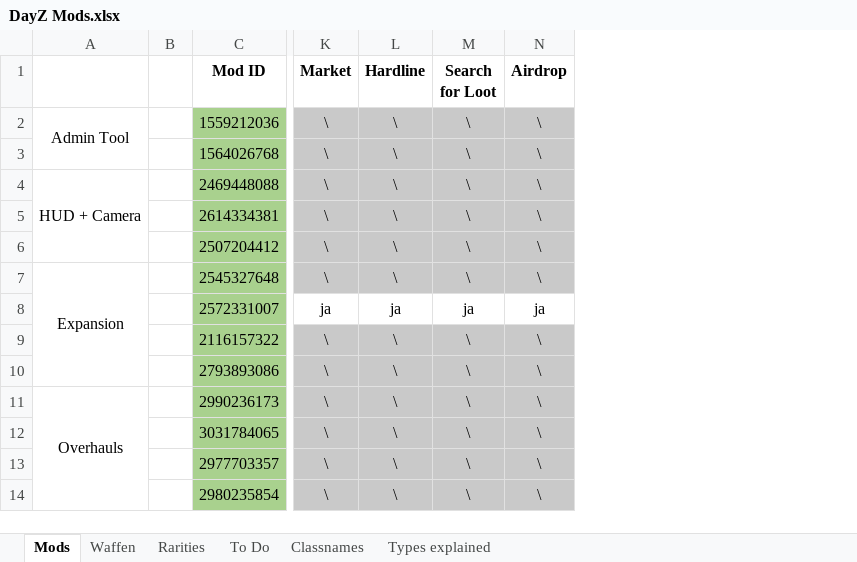
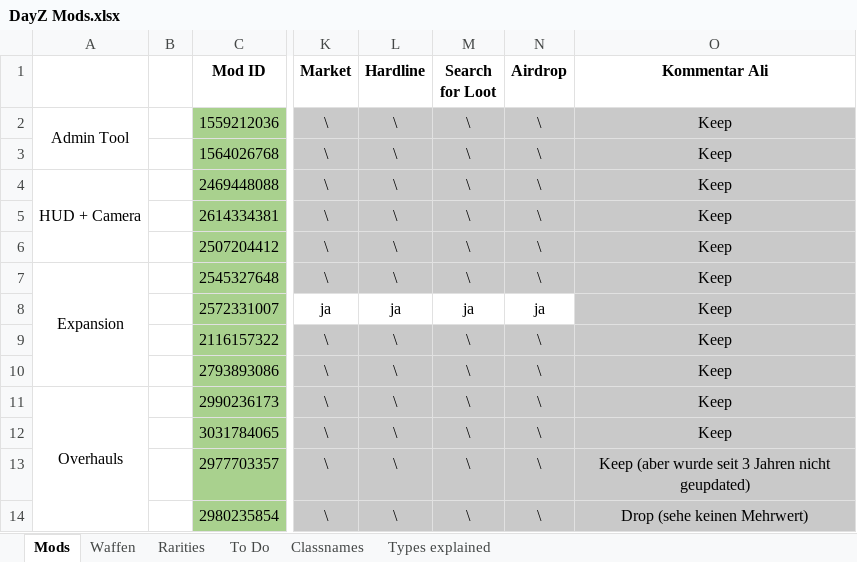
Before and after one commit to Skolmeister/Immersive-DayZ-Experience, an Excel workbook: ressources/DayZ Mods.xlsx, sheet Mods, drawn as a sheet; only a part is shown, gaps mark what is left out; values as stored, in another font and other column widths than the file's, no borders; the diff names each change by its address in the sheet, - before the commit and + after, or states it on an @@ line.

Commit message:
Mein Kommentar zur Modliste

```diff
--- a/ressources/DayZ Mods.xlsx (sheet Mods)
+++ b/ressources/DayZ Mods.xlsx (sheet Mods)
+column O (Kommentar Ali), rows 2-14: Keep | Keep | Keep | Keep | Keep | Keep | Keep | Keep | Keep | Keep | Keep | Keep (aber wurde seit 3 Jahren nicht geupdated) | Drop (sehe keinen Mehrwert)
```
